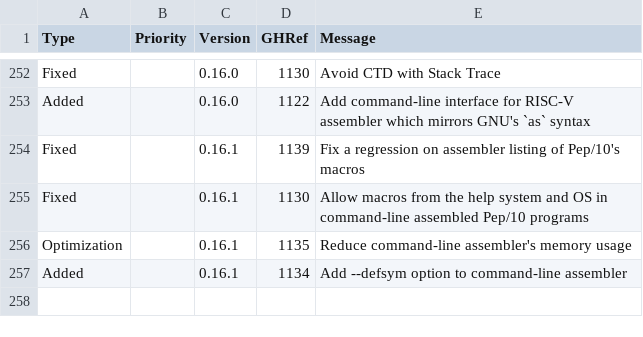
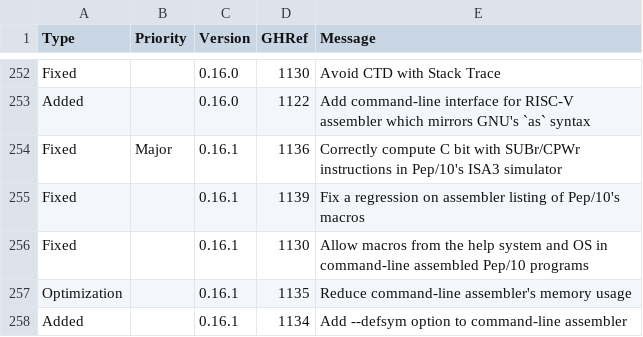
Before and after one commit to Matthew-McRaven/Pepp, a CSV file: data/changelog/changes.csv, drawn as a sheet; only a part is shown, gaps mark what is left out.

Commit message:
docs: update changelog prior to v0.16.1 release
Also add Maia Le's name to the contributor list for discovering a longstanding bug in Pep/8/9/10.

```diff
--- a/data/changelog/changes.csv
+++ b/data/changelog/changes.csv
@@ -253,2 +253,3 @@ Fixed,,0.16.0,1130,"Avoid CTD with Stack Trace"
 Added,,0.16.0,1122,"Add command-line interface for RISC-V assembler which mirrors GNU's `as` syntax"
+Fixed,Major,0.16.1,1136,"Correctly compute C bit with SUBr/CPWr instructions in Pep/10's ISA3 simulator"
 Fixed,,0.16.1,1139,"Fix a regression on assembler listing of Pep/10's macros"
```
Also changed, not shown: data/changelog/versions.csv, 1 other file.
